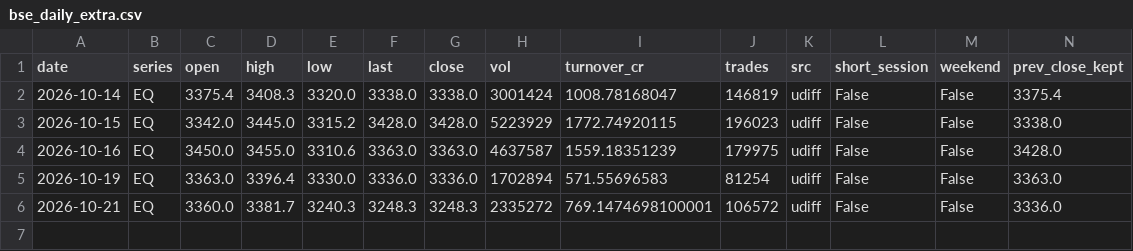
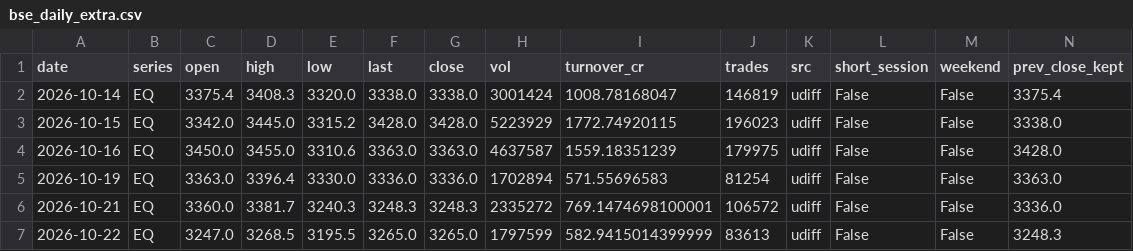
Before and after one commit to shauryaa1808g-max/pred_18, a CSV file: data/processed/bse_daily_extra.csv, drawn as a sheet; only a part is shown; rows hold the shown columns only; the diff names each change by its address in the sheet, - before the commit and + after, or states it on an @@ line.

```diff
--- a/data/processed/bse_daily_extra.csv
+++ b/data/processed/bse_daily_extra.csv
+row 7: 2026-10-22 | EQ | 3247.0 | 3268.5 | 3195.5 | 3265.0 | 3265.0 | 1797599 | 582.9415014399999 | 83613 | udiff | False | False | 3248.3
```
Also changed, not shown: data/processed/intraday_extra_15m.csv, results/peer_forward/dataset.csv, 12 other files.
